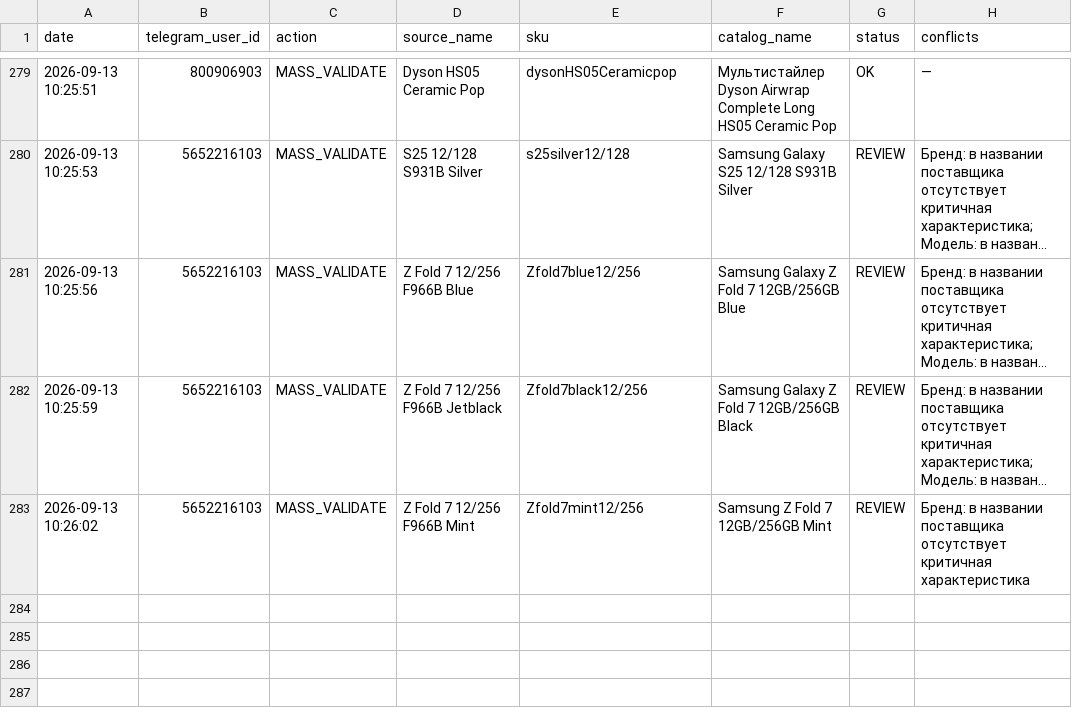
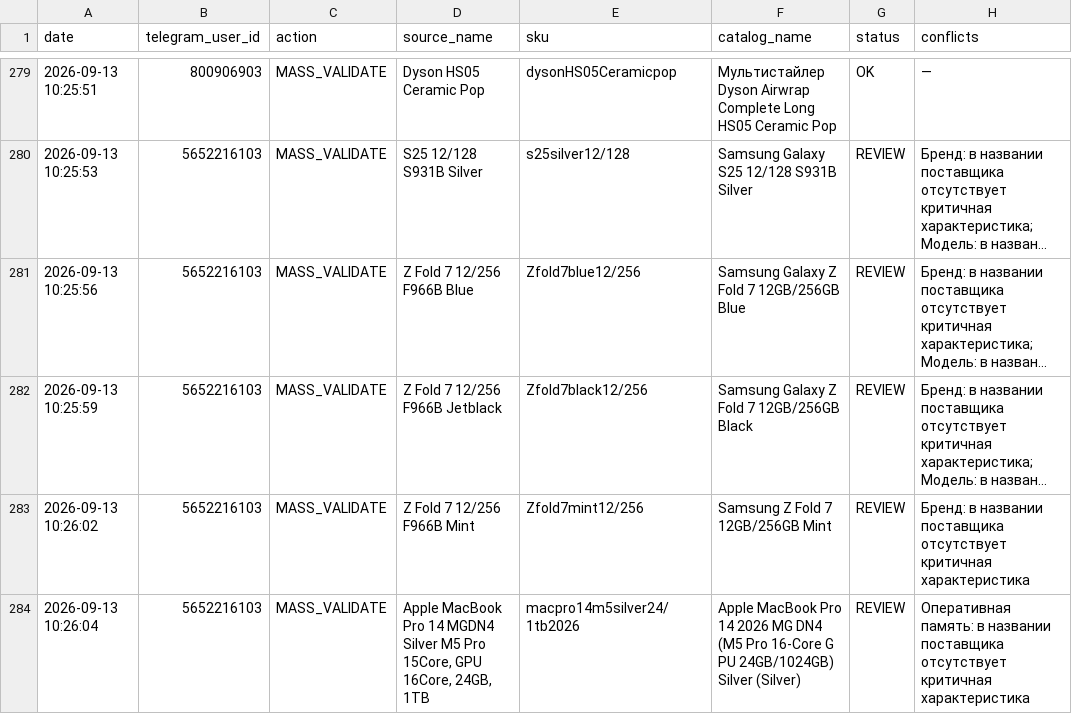
Before and after one commit to alisavladimirovna02-source/price-bot, a CSV file: mapping_history.csv, drawn as a sheet; only a part is shown, gaps mark what is left out; long unchanged cells end in …; the diff names each change by its address in the sheet, - before the commit and + after, or states it on an @@ line.

Commit message:
Record mapping MASS_VALIDATE

```diff
--- a/mapping_history.csv
+++ b/mapping_history.csv
+row 284: 2026-09-13 10:26:04 | 5652216103 | MASS_VALIDATE | Apple MacBook Pro 14 MGDN4 Silver M5 Pro 15Core, GPU 16Core, 24GB, 1TB | macpro14m5silver24/1tb2026 | Apple MacBook Pro 14 2026 MG DN4 (M5 Pro 16-Core G PU 24GB/1024GB) Silver (Silver) | REVIEW | Оперативная память: в названии поставщика отсутствует критичная характеристика
```
